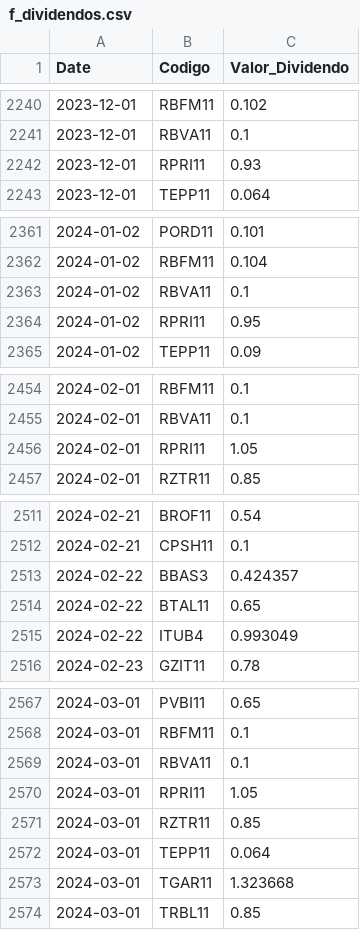
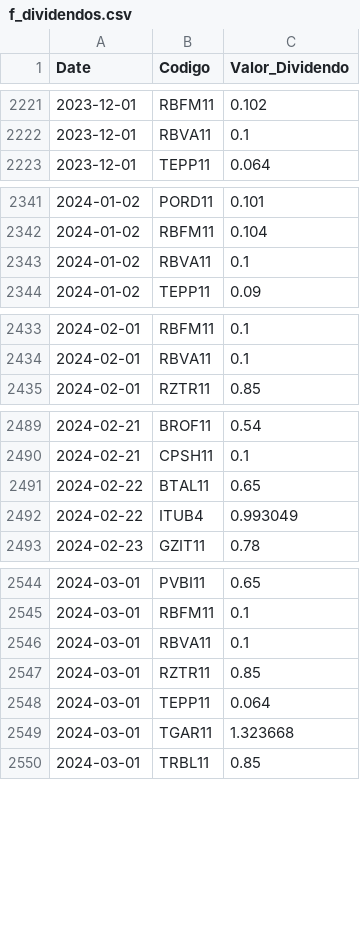
Before and after one commit to GabrielSantos15/brazilian-market-analytics, a CSV file: dados/f_dividendos.csv, drawn as a sheet; only a part is shown, gaps mark what is left out; removed rows and columns are numbered as before the commit, all else as after; the diff covers the shown part only; the diff names each change by its address in the sheet, - before the commit and + after, or states it on an @@ line.

```diff
--- a/dados/f_dividendos.csv
+++ b/dados/f_dividendos.csv
-row 2242: 2023-12-01 | RPRI11 | 0.93
-row 2364: 2024-01-02 | RPRI11 | 0.95
-row 2456: 2024-02-01 | RPRI11 | 1.05
-row 2513: 2024-02-22 | BBAS3 | 0.424357
-row 2570: 2024-03-01 | RPRI11 | 1.05
```
Also changed, not shown: 3 added rows and 47 removed rows elsewhere in this file, 1 other file.
